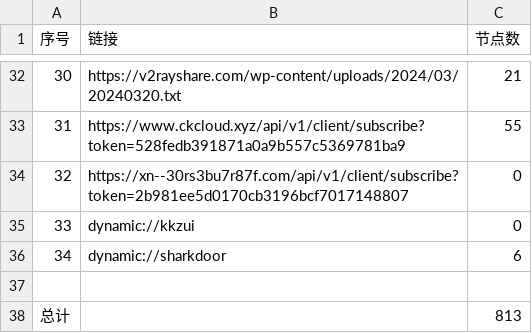
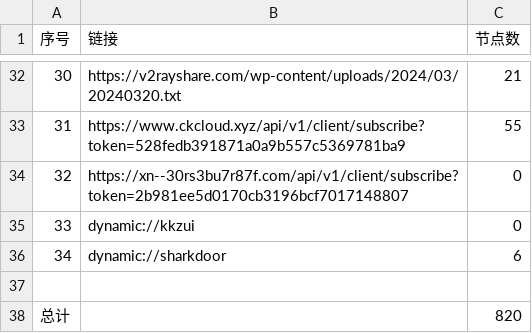
Before and after one commit to wudongdefeng/free, a CSV file: freevm/list_result.csv, drawn as a sheet; only a part is shown, gaps mark what is left out.

```diff
--- a/freevm/list_result.csv
+++ b/freevm/list_result.csv
@@ -37,2 +37,2 @@
 
-总计,,813
+总计,,820
```
Also changed, not shown: 21 other files.
